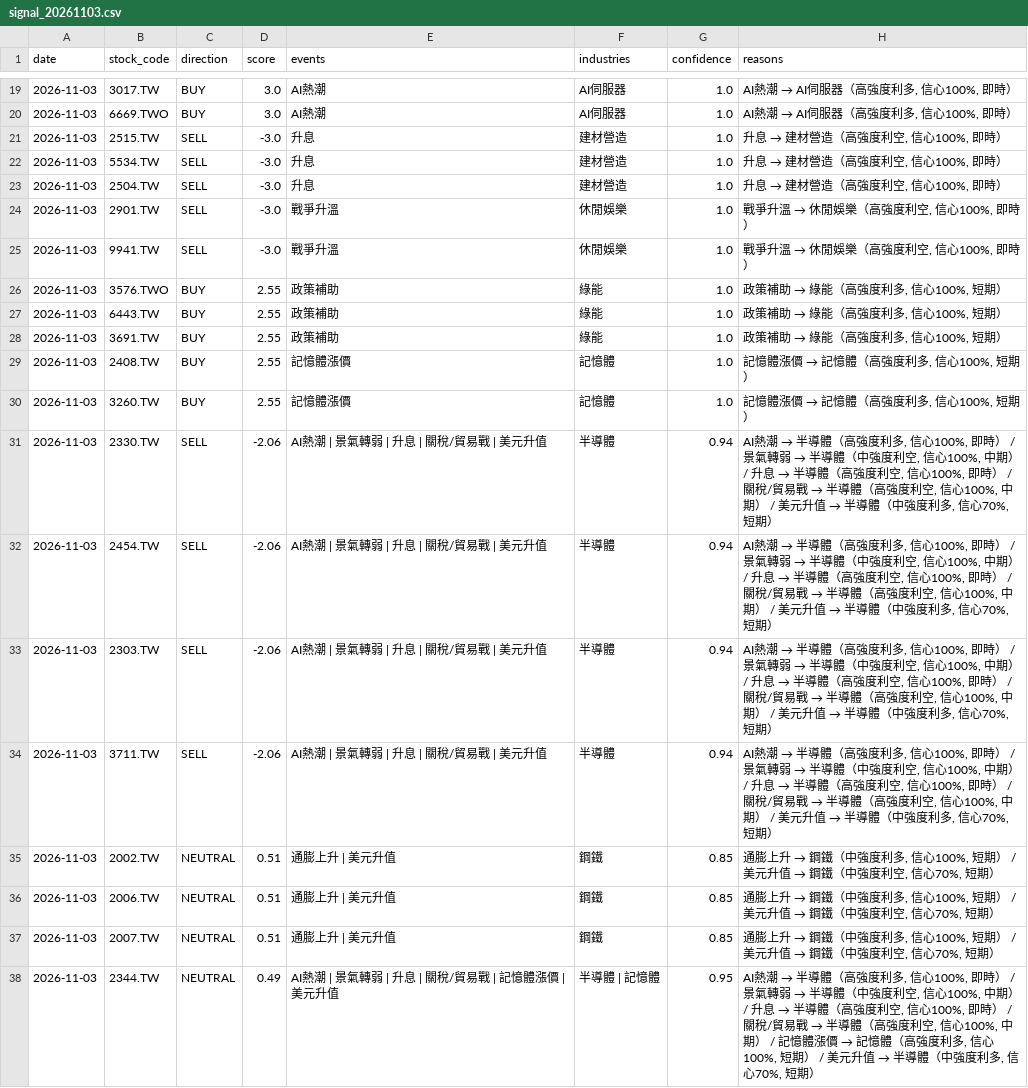
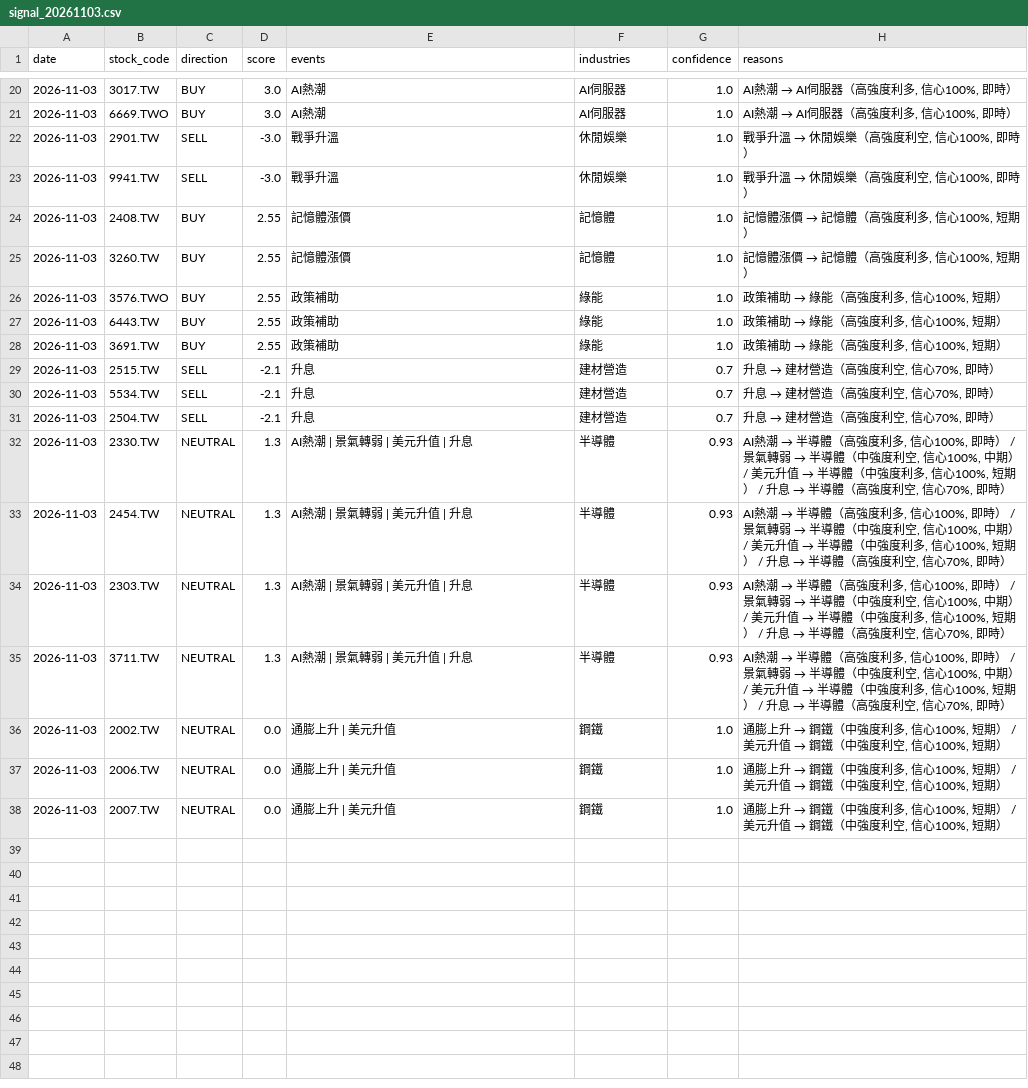
Before and after one commit to possible1397/Stock_event, a CSV file: output/signal_20261103.csv, drawn as a sheet; only a part is shown, gaps mark what is left out; the diff covers the shown part only.

```diff
--- a/output/signal_20261103.csv
+++ b/output/signal_20261103.csv
@@ -20,7 +21,6 @@
 2026-11-03,6669.TWO,BUY,3.0,AI熱潮,AI伺服器,1.0,"AI熱潮 → AI伺服器（高強度利多, 信心100%, 即時）"
-2026-11-03,2515.TW,SELL,-3.0,升息,建材營造,1.0,"升息 → 建材營造（高強度利空, 信心100%, 即時）"
-2026-11-03,5534.TW,SELL,-3.0,升息,建材營造,1.0,"升息 → 建材營造（高強度利空, 信心100%, 即時）"
-2026-11-03,2504.TW,SELL,-3.0,升息,建材營造,1.0,"升息 → 建材營造（高強度利空, 信心100%, 即時）"
 2026-11-03,2901.TW,SELL,-3.0,戰爭升溫,休閒娛樂,1.0,"戰爭升溫 → 休閒娛樂（高強度利空, 信心100%, 即時）"
 2026-11-03,9941.TW,SELL,-3.0,戰爭升溫,休閒娛樂,1.0,"戰爭升溫 → 休閒娛樂（高強度利空, 信心100%, 即時）"
+2026-11-03,2408.TW,BUY,2.55,記憶體漲價,記憶體,1.0,"記憶體漲價 → 記憶體（高強度利多, 信心100%, 短期）"
+2026-11-03,3260.TW,BUY,2.55,記憶體漲價,記憶體,1.0,"記憶體漲價 → 記憶體（高強度利多, 信心100%, 短期）"
 2026-11-03,3576.TWO,BUY,2.55,政策補助,綠能,1.0,"政策補助 → 綠能（高強度利多, 信心100%, 短期）"
@@ -28,11 +28,11 @@
 2026-11-03,3691.TW,BUY,2.55,政策補助,綠能,1.0,"政策補助 → 綠能（高強度利多, 信心100%, 短期）"
-2026-11-03,2408.TW,BUY,2.55,記憶體漲價,記憶體,1.0,"記憶體漲價 → 記憶體（高強度利多, 信心100%, 短期）"
-2026-11-03,3260.TW,BUY,2.55,記憶體漲價,記憶體,1.0,"記憶體漲價 → 記憶體（高強度利多, 信心100%, 短期）"
-2026-11-03,2330.TW,SELL,-2.06,AI熱潮 | 景氣轉弱 | 升息 | 關稅/貿易戰 | 美元升值,半導體,0.94,"AI熱潮 → 半導體（高強度利多, 信心100%, 即時） / 景氣轉弱 → 半導體（中強度利空, 信心100%, 中期） / 升息 → 半導體（高強度利空, 信心100%, 即時） / 關稅/貿易戰 → 半導體（高強度利空, 信心100%, 中期） / 美元升值 → 半導體（中強度利多, 信心70%, 短期）"
-2026-11-03,2454.TW,SELL,-2.06,AI熱潮 | 景氣轉弱 | 升息 | 關稅/貿易戰 | 美元升值,半導體,0.94,"AI熱潮 → 半導體（高強度利多, 信心100%, 即時） / 景氣轉弱 → 半導體（中強度利空, 信心100%, 中期） / 升息 → 半導體（高強度利空, 信心100%, 即時） / 關稅/貿易戰 → 半導體（高強度利空, 信心100%, 中期） / 美元升值 → 半導體（中強度利多, 信心70%, 短期）"
-2026-11-03,2303.TW,SELL,-2.06,AI熱潮 | 景氣轉弱 | 升息 | 關稅/貿易戰 | 美元升值,半導體,0.94,"AI熱潮 → 半導體（高強度利多, 信心100%, 即時） / 景氣轉弱 → 半導體（中強度利空, 信心100%, 中期） / 升息 → 半導體（高強度利空, 信心100%, 即時） / 關稅/貿易戰 → 半導體（高強度利空, 信心100%, 中期） / 美元升值 → 半導體（中強度利多, 信心70%, 短期）"
-2026-11-03,3711.TW,SELL,-2.06,AI熱潮 | 景氣轉弱 | 升息 | 關稅/貿易戰 | 美元升值,半導體,0.94,"AI熱潮 → 半導體（高強度利多, 信心100%, 即時） / 景氣轉弱 → 半導體（中強度利空, 信心100%, 中期） / 升息 → 半導體（高強度利空, 信心100%, 即時） / 關稅/貿易戰 → 半導體（高強度利空, 信心100%, 中期） / 美元升值 → 半導體（中強度利多, 信心70%, 短期）"
-2026-11-03,2002.TW,NEUTRAL,0.51,通膨上升 | 美元升值,鋼鐵,0.85,"通膨上升 → 鋼鐵（中強度利多, 信心100%, 短期） / 美元升值 → 鋼鐵（中強度利空, 信心70%, 短期）"
-2026-11-03,2006.TW,NEUTRAL,0.51,通膨上升 | 美元升值,鋼鐵,0.85,"通膨上升 → 鋼鐵（中強度利多, 信心100%, 短期） / 美元升值 → 鋼鐵（中強度利空, 信心70%, 短期）"
-2026-11-03,2007.TW,NEUTRAL,0.51,通膨上升 | 美元升值,鋼鐵,0.85,"通膨上升 → 鋼鐵（中強度利多, 信心100%, 短期） / 美元升值 → 鋼鐵（中強度利空, 信心70%, 短期）"
-2026-11-03,2344.TW,NEUTRAL,0.49,AI熱潮 | 景氣轉弱 | 升息 | 關稅/貿易戰 | 記憶體漲價 | 美元升值,半導體 | 記憶體,0.95,"AI熱潮 → 半導體（高強度利多, 信心100%, 即時） / 景氣轉弱 → 半導體（中強度利空, 信心100%, 中期） / 升息 → 半導體（高強度利空, 信心100%, 即時） / 關稅/貿易戰 → 半導體（高強度利空, 信心100%, 中期） / 記憶體漲價 → 記憶體（高強度利多, 信心100%, 短期） / 美元升值 → 半導體（中強度利多, 信心70%, 短期）"
+2026-11-03,2515.TW,SELL,-2.1,升息,建材營造,0.7,"升息 → 建材營造（高強度利空, 信心70%, 即時）"
+2026-11-03,5534.TW,SELL,-2.1,升息,建材營造,0.7,"升息 → 建材營造（高強度利空, 信心70%, 即時）"
+2026-11-03,2504.TW,SELL,-2.1,升息,建材營造,0.7,"升息 → 建材營造（高強度利空, 信心70%, 即時）"
+2026-11-03,2330.TW,NEUTRAL,1.3,AI熱潮 | 景氣轉弱 | 美元升值 | 升息,半導體,0.93,"AI熱潮 → 半導體（高強度利多, 信心100%, 即時） / 景氣轉弱 → 半導體（中強度利空, 信心100%, 中期） / 美元升值 → 半導體（中強度利多, 信心100%, 短期） / 升息 → 半導體（高強度利空, 信心70%, 即時）"
+2026-11-03,2454.TW,NEUTRAL,1.3,AI熱潮 | 景氣轉弱 | 美元升值 | 升息,半導體,0.93,"AI熱潮 → 半導體（高強度利多, 信心100%, 即時） / 景氣轉弱 → 半導體（中強度利空, 信心100%, 中期） / 美元升值 → 半導體（中強度利多, 信心100%, 短期） / 升息 → 半導體（高強度利空, 信心70%, 即時）"
+2026-11-03,2303.TW,NEUTRAL,1.3,AI熱潮 | 景氣轉弱 | 美元升值 | 升息,半導體,0.93,"AI熱潮 → 半導體（高強度利多, 信心100%, 即時） / 景氣轉弱 → 半導體（中強度利空, 信心100%, 中期） / 美元升值 → 半導體（中強度利多, 信心100%, 短期） / 升息 → 半導體（高強度利空, 信心70%, 即時）"
+2026-11-03,3711.TW,NEUTRAL,1.3,AI熱潮 | 景氣轉弱 | 美元升值 | 升息,半導體,0.93,"AI熱潮 → 半導體（高強度利多, 信心100%, 即時） / 景氣轉弱 → 半導體（中強度利空, 信心100%, 中期） / 美元升值 → 半導體（中強度利多, 信心100%, 短期） / 升息 → 半導體（高強度利空, 信心70%, 即時）"
+2026-11-03,2002.TW,NEUTRAL,0.0,通膨上升 | 美元升值,鋼鐵,1.0,"通膨上升 → 鋼鐵（中強度利多, 信心100%, 短期） / 美元升值 → 鋼鐵（中強度利空, 信心100%, 短期）"
+2026-11-03,2006.TW,NEUTRAL,0.0,通膨上升 | 美元升值,鋼鐵,1.0,"通膨上升 → 鋼鐵（中強度利多, 信心100%, 短期） / 美元升值 → 鋼鐵（中強度利空, 信心100%, 短期）"
+2026-11-03,2007.TW,NEUTRAL,0.0,通膨上升 | 美元升值,鋼鐵,1.0,"通膨上升 → 鋼鐵（中強度利多, 信心100%, 短期） / 美元升值 → 鋼鐵（中強度利空, 信心100%, 短期）"
```
Also changed, not shown: 4 added rows, 3 removed rows and 44 edited cells elsewhere in this file, 4 other files.
